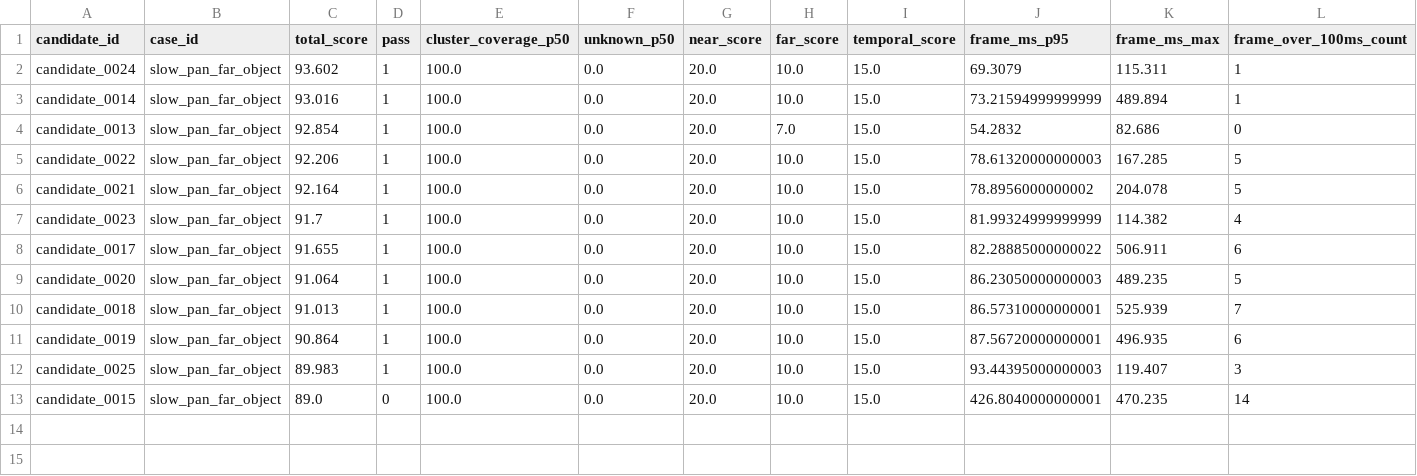
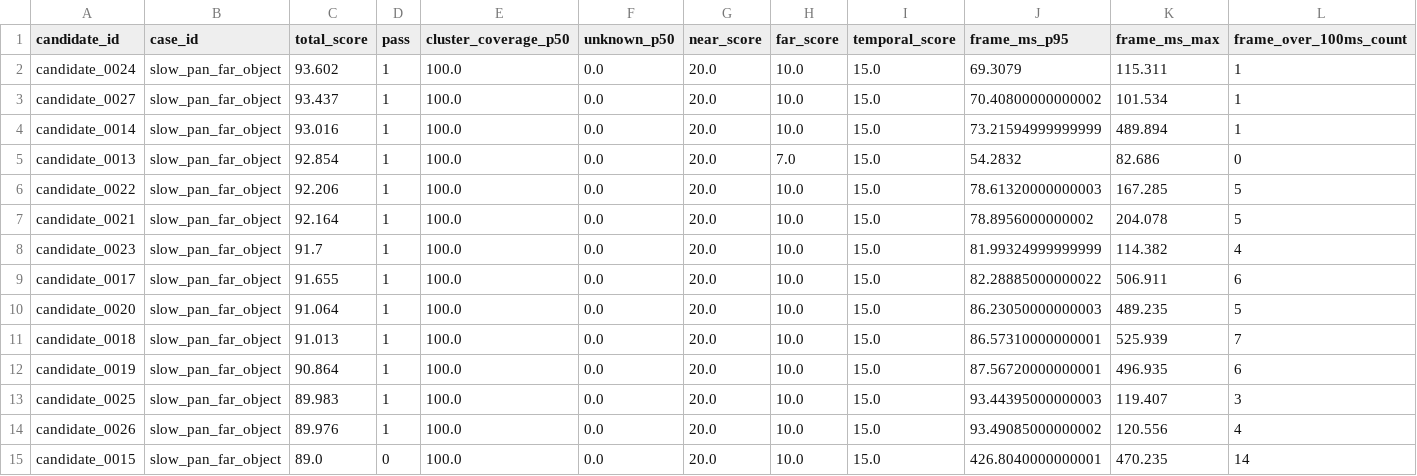
Before and after one commit to chunhaizh-cyber/D455, a CSV file: leaderboards/replay_motion_slow_pan_001/leaderboard.csv, drawn as a sheet; only a part is shown; rows hold the shown columns only; the diff names each change by its address in the sheet, - before the commit and + after, or states it on an @@ line.

Commit message:
Evaluate async refresh jitter variants

```diff
--- a/leaderboards/replay_motion_slow_pan_001/leaderboard.csv
+++ b/leaderboards/replay_motion_slow_pan_001/leaderboard.csv
+row 3: candidate_0027 | slow_pan_far_object | 93.437 | 1 | 100.0 | 0.0 | 20.0 | 10.0 | 15.0 | 70.40800000000002 | 101.534 | 1
+row 14: candidate_0026 | slow_pan_far_object | 89.976 | 1 | 100.0 | 0.0 | 20.0 | 10.0 | 15.0 | 93.49085000000002 | 120.556 | 4
```
Also changed, not shown: 6 other files.
